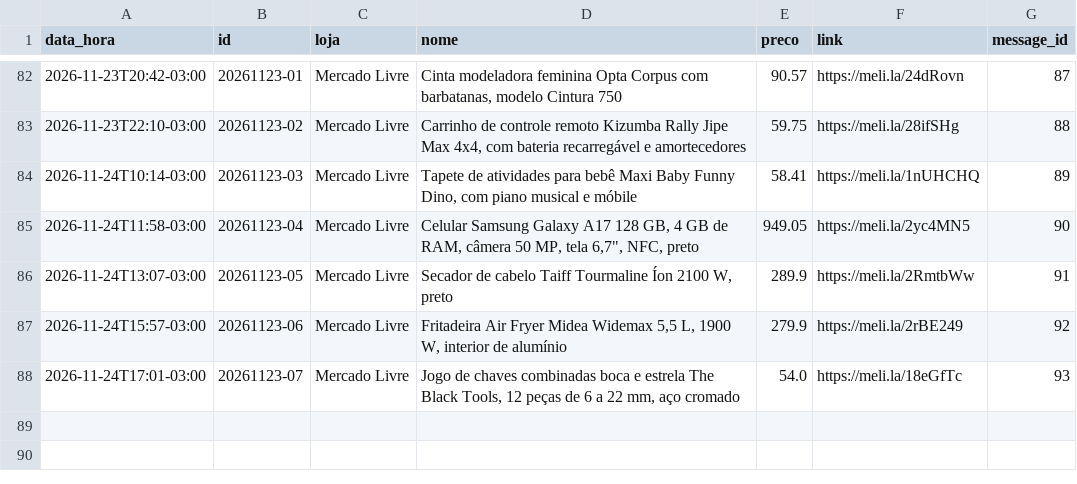
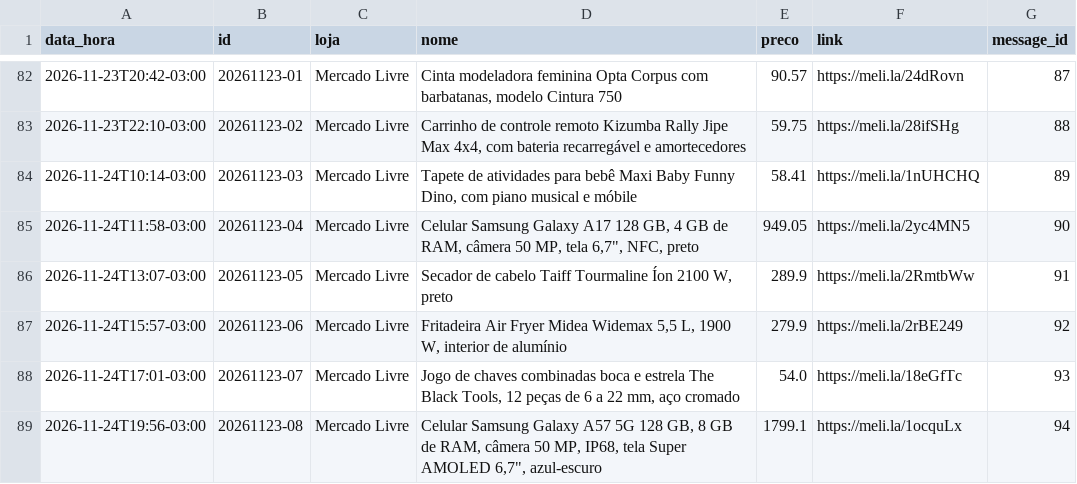
Before and after one commit to quantopagarei-sketch/quantocobrarpj, a CSV file: postados.csv, drawn as a sheet; only a part is shown, gaps mark what is left out; the diff names each change by its address in the sheet, - before the commit and + after, or states it on an @@ line.

```diff
--- a/postados.csv
+++ b/postados.csv
+row 89: 2026-11-24T19:56-03:00 | 20261123-08 | Mercado Livre | Celular Samsung Galaxy A57 5G 128 GB, 8 GB de RAM, câmera 50 MP, IP68, tela Super AMOLED 6,7", azul-escuro | 1799.1 | https://meli.la/1ocquLx | 94
```
Also changed, not shown: metricas.csv, 1 other file.
